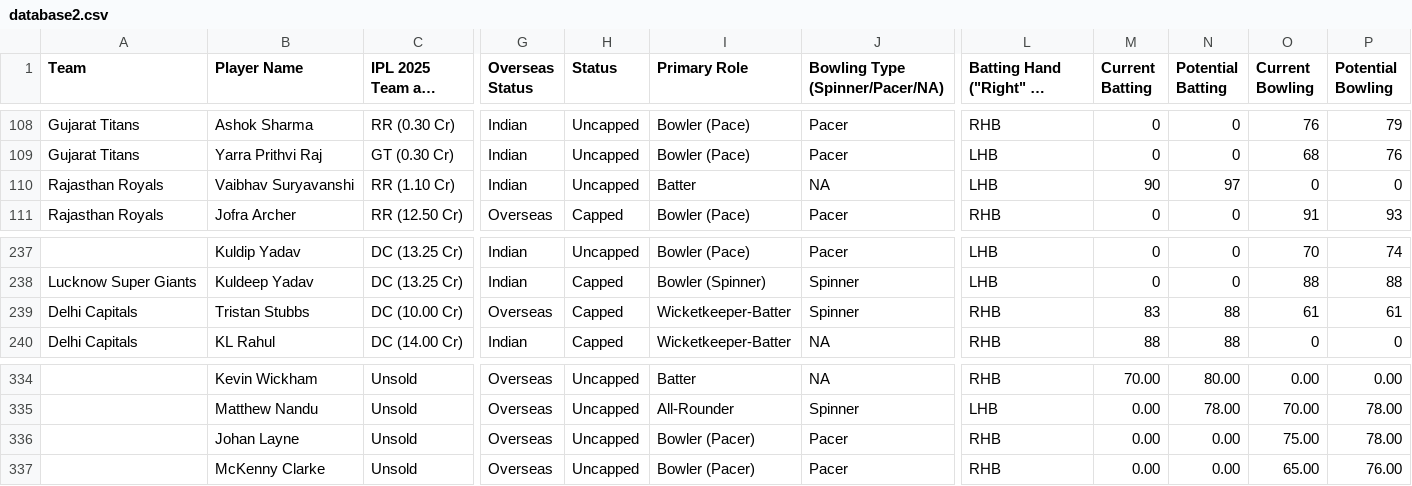
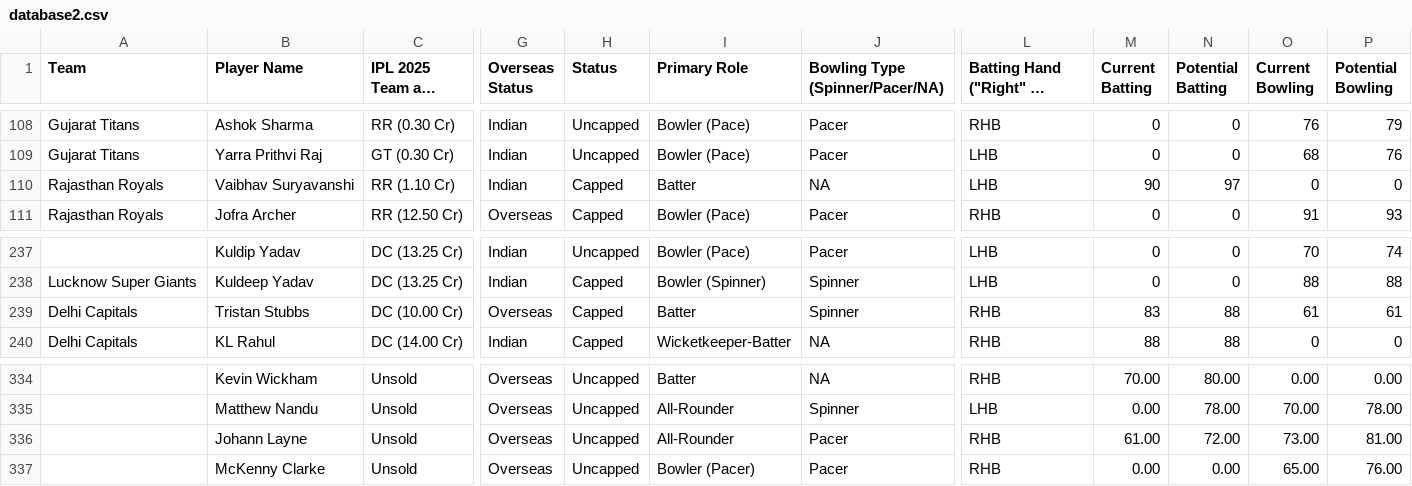
Before and after one commit to vedants05/IPL-Simulator, a CSV file: database2.csv, drawn as a sheet; only a part is shown, gaps mark what is left out; long unchanged cells end in …; the diff names each change by its address in the sheet, - before the commit and + after, or states it on an @@ line.

```diff
--- a/database2.csv
+++ b/database2.csv
-H110 (Status): Uncapped
+H110 (Status): Capped
-I239 (Primary Role): Wicketkeeper-Batter
+I239 (Primary Role): Batter
-B336 (Player Name): Johan Layne
+B336 (Player Name): Johann Layne
-I336 (Primary Role): Bowler (Pacer)
+I336 (Primary Role): All-Rounder
-M336 (Current Batting): 0.00
+M336 (Current Batting): 61.00
-N336 (Potential Batting): 0.00
+N336 (Potential Batting): 72.00
-O336 (Current Bowling): 75.00
+O336 (Current Bowling): 73.00
-P336 (Potential Bowling): 78.00
+P336 (Potential Bowling): 81.00
```
Also changed, not shown: database.csv, database3.csv, 2 other files.
